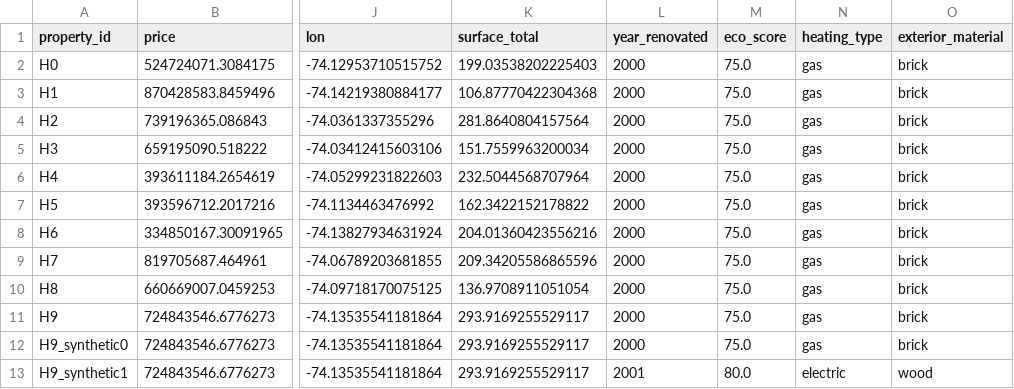
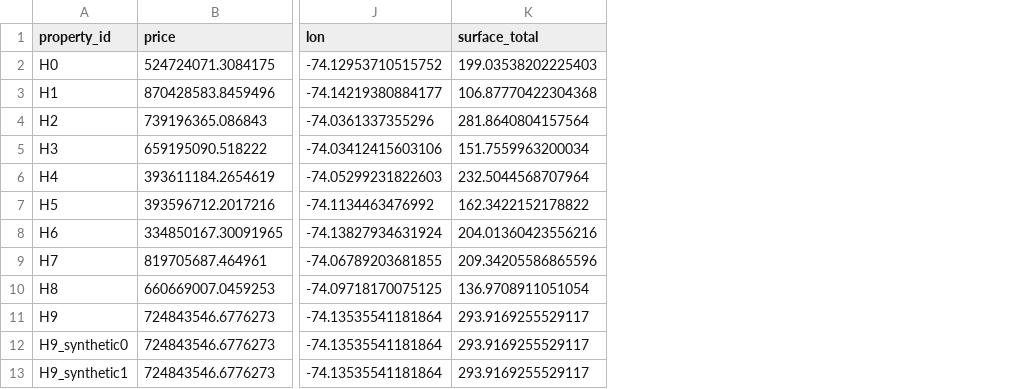
Before and after one commit to guscastilloa/GSNE-replication, a CSV file: minimal_example/synthetic_data/houses_v2.csv, drawn as a sheet; only a part is shown, gaps mark what is left out; the diff names each change by its address in the sheet, - before the commit and + after, or states it on an @@ line.

```diff
--- a/minimal_example/synthetic_data/houses_v2.csv
+++ b/minimal_example/synthetic_data/houses_v2.csv
-column L (year_renovated), rows 2-13: 2000 | 2000 | 2000 | 2000 | 2000 | 2000 | 2000 | 2000 | 2000 | 2000 | 2000 | 2001
-column M (eco_score), rows 2-13: 75.0 | 75.0 | 75.0 | 75.0 | 75.0 | 75.0 | 75.0 | 75.0 | 75.0 | 75.0 | 75.0 | 80.0
-column N (heating_type), rows 2-13: gas | gas | gas | gas | gas | gas | gas | gas | gas | gas | gas | electric
-column O (exterior_material), rows 2-13: brick | brick | brick | brick | brick | brick | brick | brick | brick | brick | brick | wood
```
Also changed, not shown: 1 other file.
